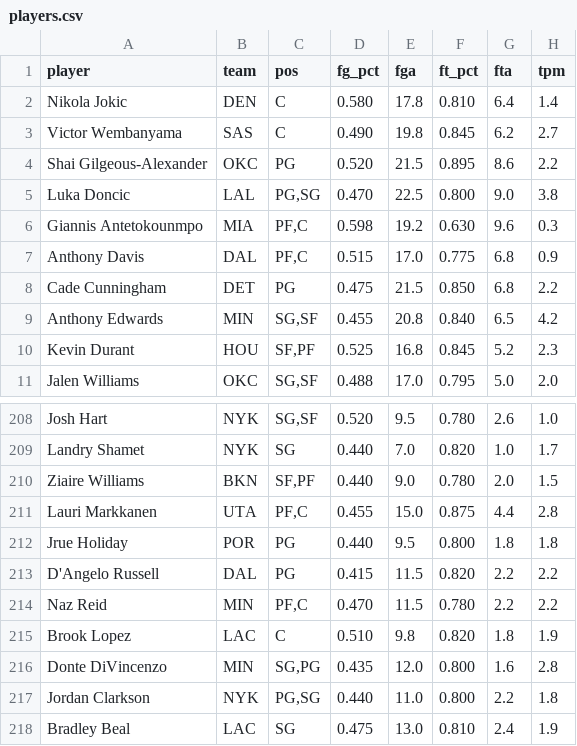
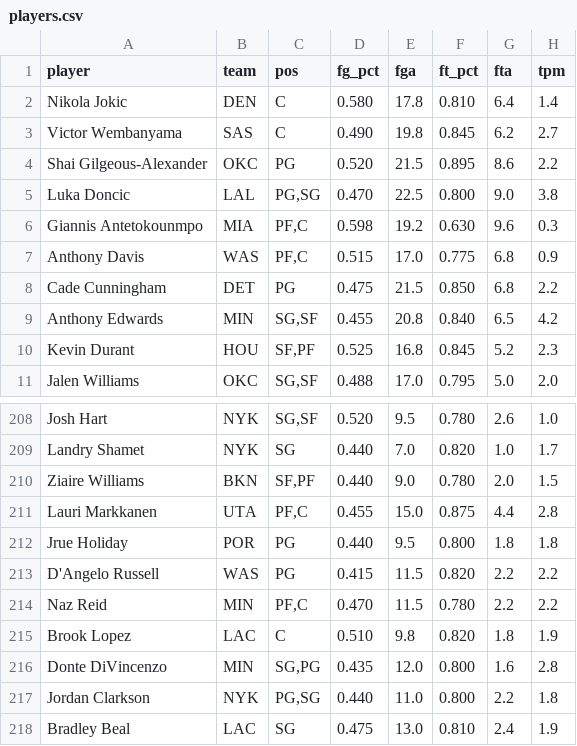
Before and after one commit to nic095layson/yahoo-fantasy-basketball, a CSV file: data/players.csv, drawn as a sheet; only a part is shown, gaps mark what is left out; the diff names each change by its address in the sheet, - before the commit and + after, or states it on an @@ line.

```diff
--- a/data/players.csv
+++ b/data/players.csv
-B7 (team): DAL
+B7 (team): WAS
-B213 (team): DAL
+B213 (team): WAS
```
Also changed, not shown: 2 other files.
